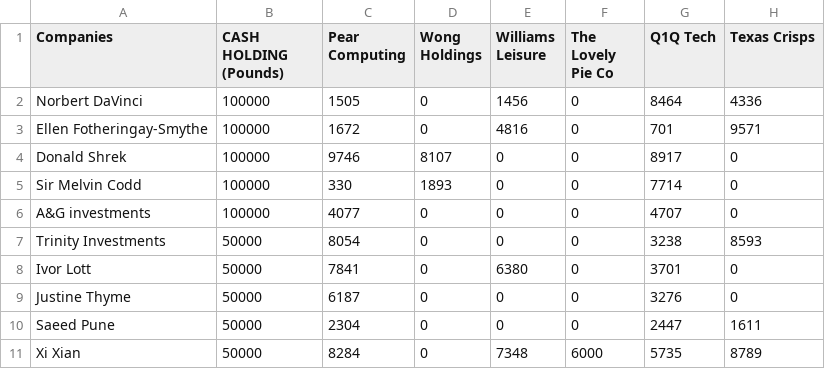
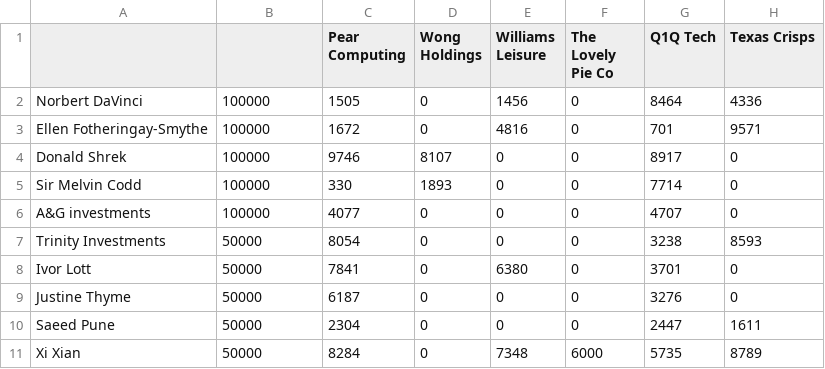
Before and after one commit to dattlee/SoftwareEngineering17, a CSV file: InitialDataV2portfolio.csv, drawn as a sheet; only a part is shown; the diff names each change by its address in the sheet, - before the commit and + after, or states it on an @@ line.

```diff
--- a/InitialDataV2portfolio.csv
+++ b/InitialDataV2portfolio.csv
-A1: Companies
+A1: (empty)
-B1: CASH HOLDING (Pounds)
+B1: (empty)
```
Also changed, not shown: 3 other files.
